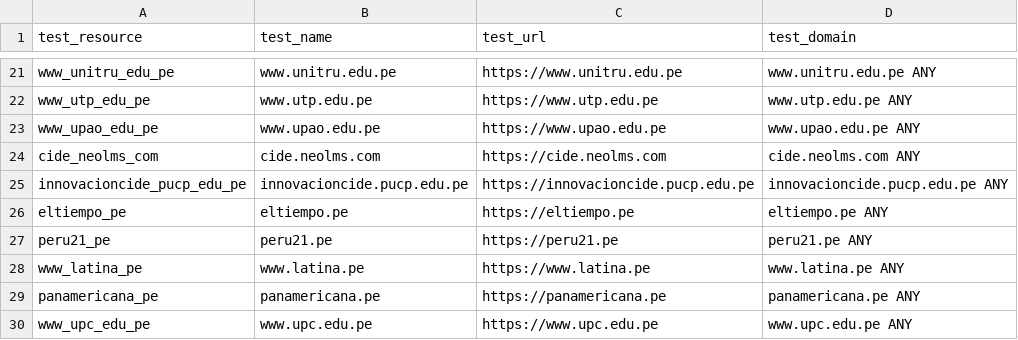
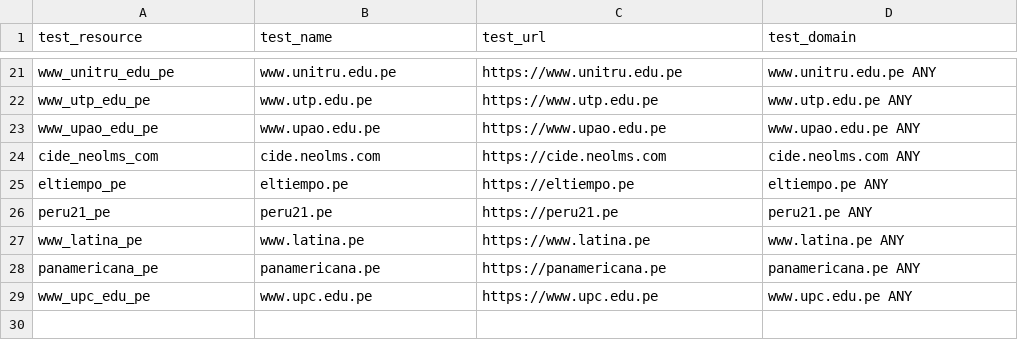
Before and after one commit to ciscoSpeaker/thousandeyes, a CSV file: peruvian/tests.csv, drawn as a sheet; only a part is shown, gaps mark what is left out; the diff names each change by its address in the sheet, - before the commit and + after, or states it on an @@ line.

Commit message:
Update tests.csv

```diff
--- a/peruvian/tests.csv
+++ b/peruvian/tests.csv
-row 25: innovacioncide_pucp_edu_pe | innovacioncide.pucp.edu.pe | https://innovacioncide.pucp.edu.pe | innovacioncide.pucp.edu.pe ANY
```
